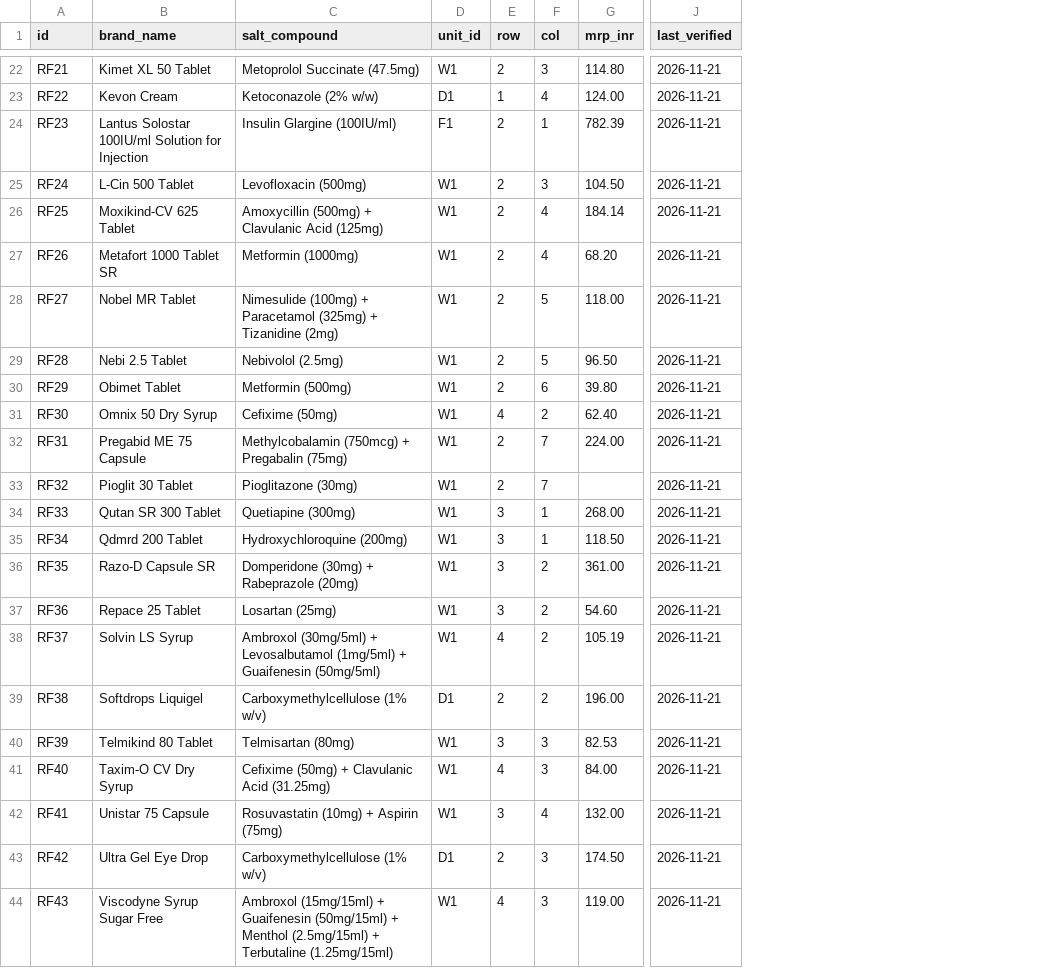
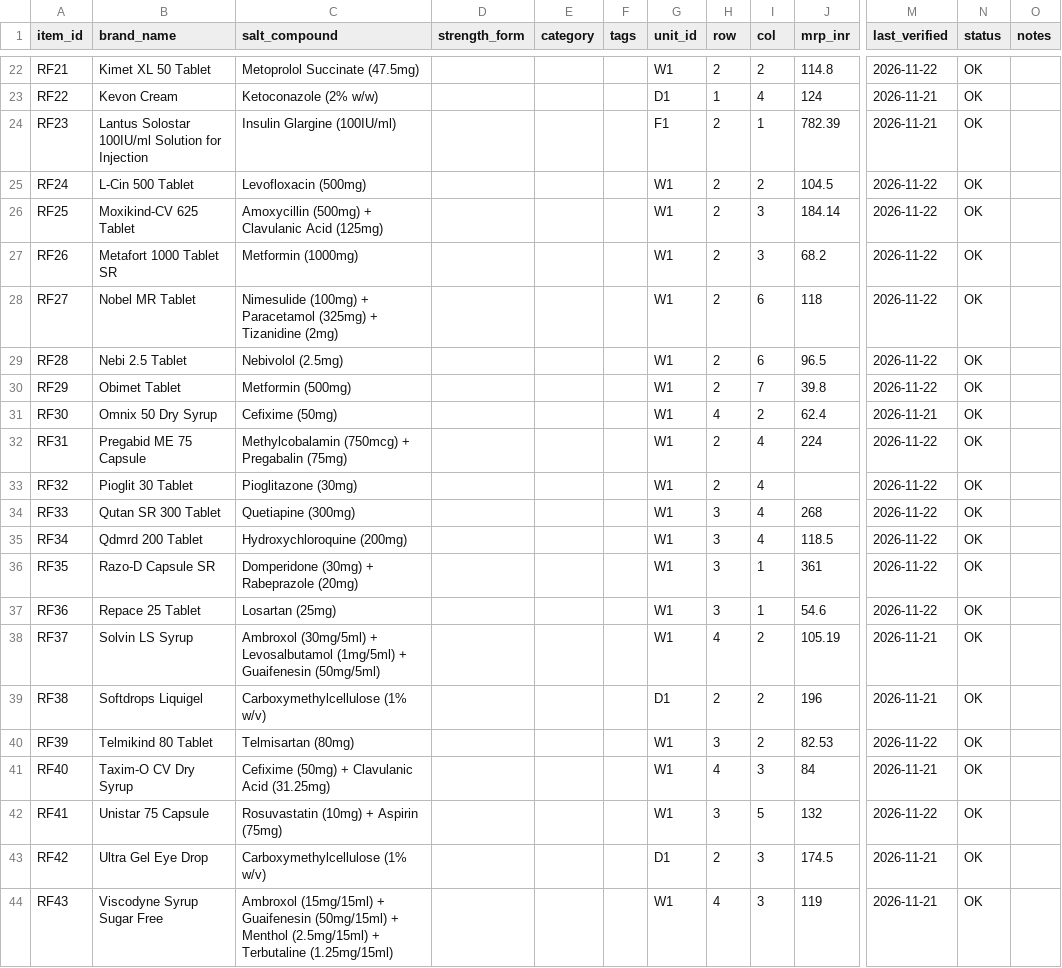
Before and after one commit to Raafid-Shah/RackFlow, a CSV file: data/data.csv, drawn as a sheet; only a part is shown, gaps mark what is left out; addresses are those after the commit; the diff covers the shown part only; the diff names each change by its address in the sheet, - before the commit and + after, or states it on an @@ line.

```diff
--- a/data/data.csv
+++ b/data/data.csv
+column D (strength_form), empty
+column E (category), empty
+column F (tags), empty
+column N (status), rows 22-44: all OK
+column O (notes), empty
-A1: id
+A1: item_id
-I22 (col): 3
+I22 (col): 2
-J22 (mrp_inr): 114.80
+J22 (mrp_inr): 114.8
-M22 (last_verified): 2026-11-21
+M22 (last_verified): 2026-11-22
-J23 (mrp_inr): 124.00
+J23 (mrp_inr): 124
-I25 (col): 3
+I25 (col): 2
-J25 (mrp_inr): 104.50
+J25 (mrp_inr): 104.5
-M25:M30 (last_verified): 2026-11-21
+M25:M30 (last_verified): 2026-11-22
-I26:I27 (col): 4
+I26:I27 (col): 3
-J27 (mrp_inr): 68.20
+J27 (mrp_inr): 68.2
-I28:I29 (col): 5
+I28:I29 (col): 6
-J28 (mrp_inr): 118.00
+J28 (mrp_inr): 118
-J29 (mrp_inr): 96.50
+J29 (mrp_inr): 96.5
-I30 (col): 6
+I30 (col): 7
-J30 (mrp_inr): 39.80
+J30 (mrp_inr): 39.8
-J31 (mrp_inr): 62.40
+J31 (mrp_inr): 62.4
-I32:I33 (col): 7
+I32:I33 (col): 4
-J32 (mrp_inr): 224.00
+J32 (mrp_inr): 224
-M32:M37 (last_verified): 2026-11-21
+M32:M37 (last_verified): 2026-11-22
-I34:I35 (col): 1
+I34:I35 (col): 4
-J34 (mrp_inr): 268.00
+J34 (mrp_inr): 268
-J35 (mrp_inr): 118.50
+J35 (mrp_inr): 118.5
-I36:I37 (col): 2
+I36:I37 (col): 1
-J36 (mrp_inr): 361.00
+J36 (mrp_inr): 361
-J37 (mrp_inr): 54.60
+J37 (mrp_inr): 54.6
-J39 (mrp_inr): 196.00
+J39 (mrp_inr): 196
-I40 (col): 3
+I40 (col): 2
-M40 (last_verified): 2026-11-21
+M40 (last_verified): 2026-11-22
-J41 (mrp_inr): 84.00
+J41 (mrp_inr): 84
-I42 (col): 4
+I42 (col): 5
-J42 (mrp_inr): 132.00
+J42 (mrp_inr): 132
-M42 (last_verified): 2026-11-21
+M42 (last_verified): 2026-11-22
-J43 (mrp_inr): 174.50
+J43 (mrp_inr): 174.5
-J44 (mrp_inr): 119.00
+J44 (mrp_inr): 119
```
Also changed, not shown: 49 edited cells elsewhere in this file, 14 other files.
